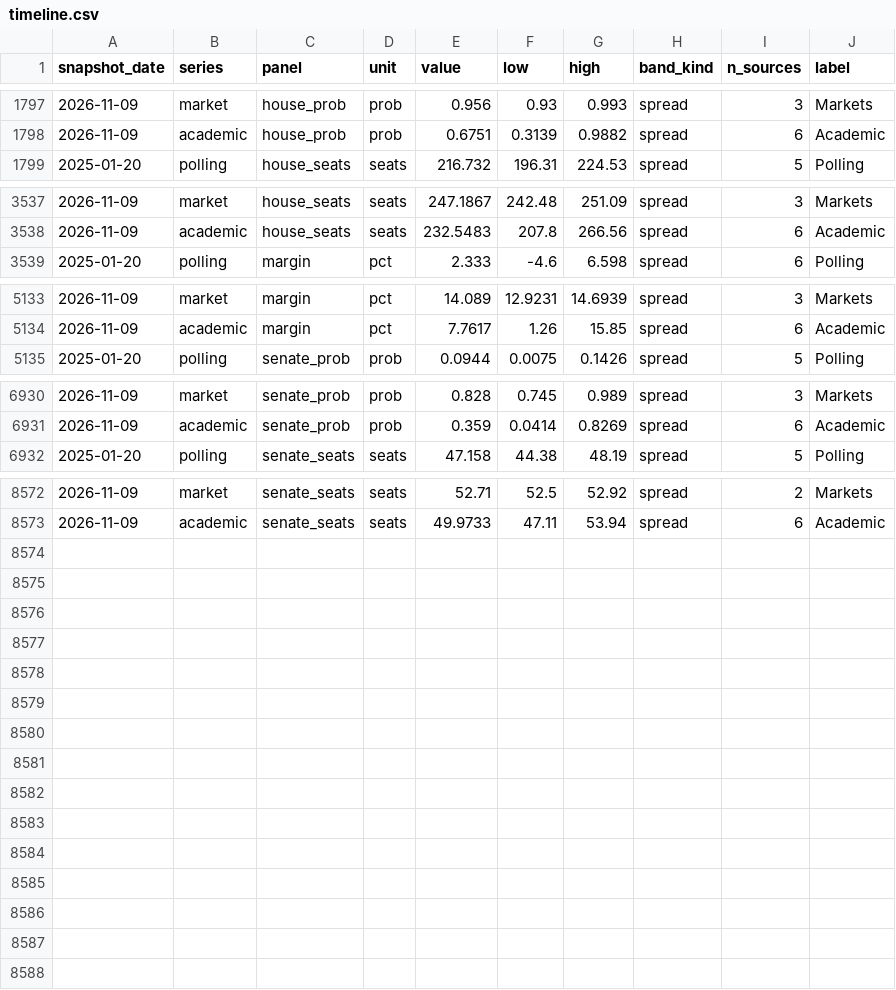
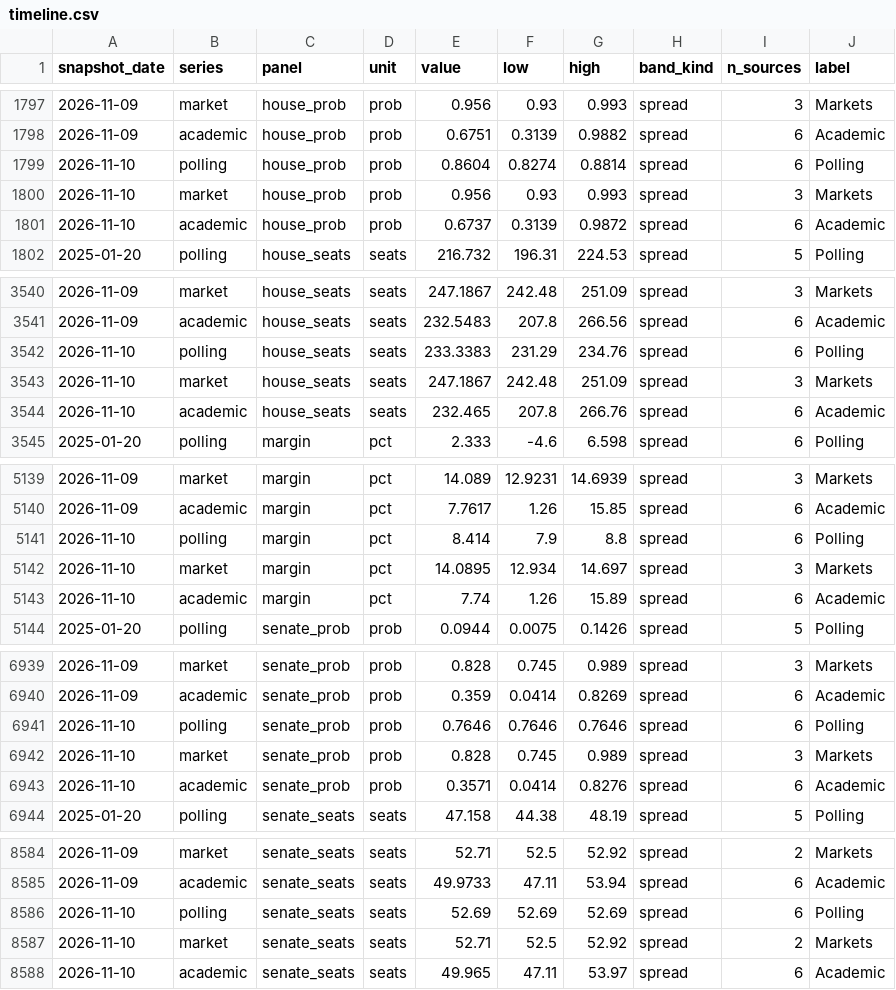
Before and after one commit to kevin-deluca-polisci/KD-website, a CSV file: forecast/data/2026/derived/timeline.csv, drawn as a sheet; only a part is shown, gaps mark what is left out; the diff names each change by its address in the sheet, - before the commit and + after, or states it on an @@ line.

```diff
--- a/forecast/data/2026/derived/timeline.csv
+++ b/forecast/data/2026/derived/timeline.csv
+row 1799: 2026-11-10 | polling | house_prob | prob | 0.8604 | 0.8274 | 0.8814 | spread | 6 | Polling
+row 1800: 2026-11-10 | market | house_prob | prob | 0.956 | 0.93 | 0.993 | spread | 3 | Markets
+row 1801: 2026-11-10 | academic | house_prob | prob | 0.6737 | 0.3139 | 0.9872 | spread | 6 | Academic
+row 3542: 2026-11-10 | polling | house_seats | seats | 233.3383 | 231.29 | 234.76 | spread | 6 | Polling
+row 3543: 2026-11-10 | market | house_seats | seats | 247.1867 | 242.48 | 251.09 | spread | 3 | Markets
+row 3544: 2026-11-10 | academic | house_seats | seats | 232.465 | 207.8 | 266.76 | spread | 6 | Academic
+row 5141: 2026-11-10 | polling | margin | pct | 8.414 | 7.9 | 8.8 | spread | 6 | Polling
+row 5142: 2026-11-10 | market | margin | pct | 14.0895 | 12.934 | 14.697 | spread | 3 | Markets
+row 5143: 2026-11-10 | academic | margin | pct | 7.74 | 1.26 | 15.89 | spread | 6 | Academic
+row 6941: 2026-11-10 | polling | senate_prob | prob | 0.7646 | 0.7646 | 0.7646 | spread | 6 | Polling
+row 6942: 2026-11-10 | market | senate_prob | prob | 0.828 | 0.745 | 0.989 | spread | 3 | Markets
+row 6943: 2026-11-10 | academic | senate_prob | prob | 0.3571 | 0.0414 | 0.8276 | spread | 6 | Academic
+row 8586: 2026-11-10 | polling | senate_seats | seats | 52.69 | 52.69 | 52.69 | spread | 6 | Polling
+row 8587: 2026-11-10 | market | senate_seats | seats | 52.71 | 52.5 | 52.92 | spread | 2 | Markets
+row 8588: 2026-11-10 | academic | senate_seats | seats | 49.965 | 47.11 | 53.97 | spread | 6 | Academic
```
Also changed, not shown: forecast/archive/2026/approval.csv, forecast/archive/2026/files.csv, 16 other files.
